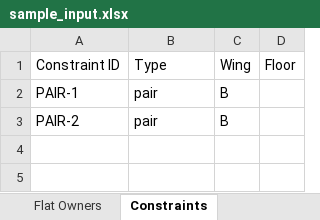
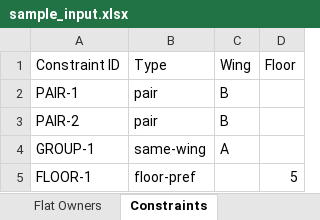
Before and after one commit to harshiseehear/property, an Excel workbook: sample/sample_input.xlsx, sheet Constraints, drawn as a sheet; values as stored, in another font and other column widths than the file's, no borders; charts and pictures not drawn; the diff names each change by its address in the sheet, - before the commit and + after, or states it on an @@ line.

```diff
--- a/sample/sample_input.xlsx (sheet Constraints)
+++ b/sample/sample_input.xlsx (sheet Constraints)
+row 4: GROUP-1 | same-wing | A
+row 5: FLOOR-1 | floor-pref |  | 5
```
Also changed, not shown: sheet Old Building, sheet Flat Owners, charts or pictures.
